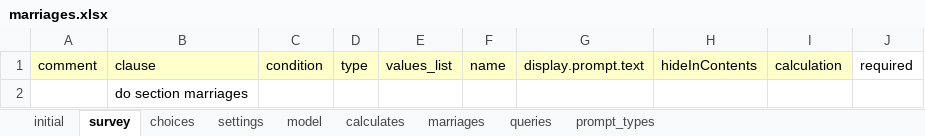
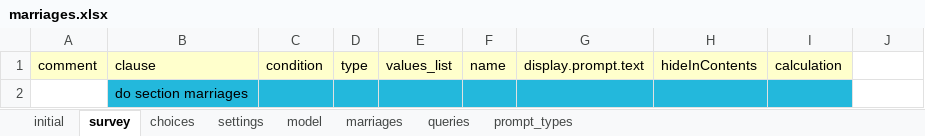
Before and after one commit to Fijian-Networks/Data-Collection, an Excel workbook: cohesion_conflict_clean-ODKX/app/config/tables/marriages/forms/marriages/marriages.xlsx, sheet survey, drawn as a sheet; values as stored, in another font and other column widths than the file's, no borders; the diff names each change by its address in the sheet, - before the commit and + after, or states it on an @@ line.

```diff
--- a/cohesion_conflict_clean-ODKX/app/config/tables/marriages/forms/marriages/marriages.xlsx (sheet survey)
+++ b/cohesion_conflict_clean-ODKX/app/config/tables/marriages/forms/marriages/marriages.xlsx (sheet survey)
-sheet tab: calculates
-J1: required
+J1: (empty)
-B2:I2 fill: none
+B2:I2 fill: #23B8DC
```
Also changed, not shown: sheet queries, sheet model, sheet settings, sheet marriages, sheet initial, sheet prompt_types, cohesion_conflict_clean-ODKX/app/config/assets/framework/forms/framework/framework.xlsx, cohesion_conflict_clean-ODKX/app/config/tables/household_cooperation_measures/forms/household_cooperation_measures/household_cooperation_measures.xlsx, 15 other files.
